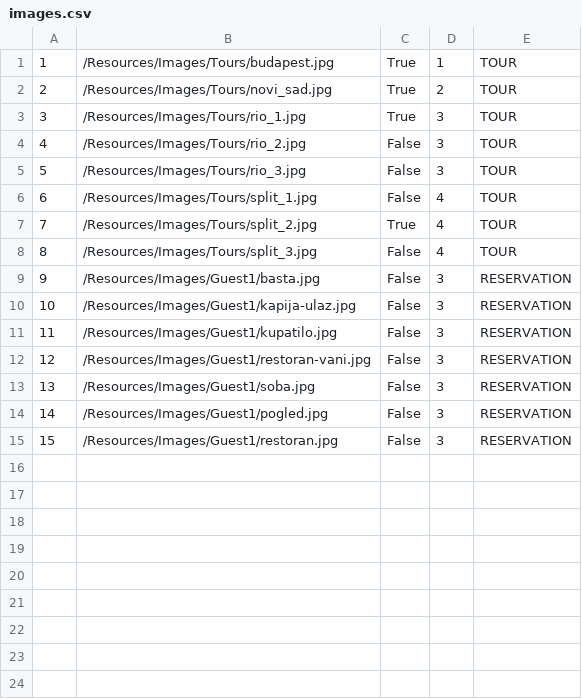
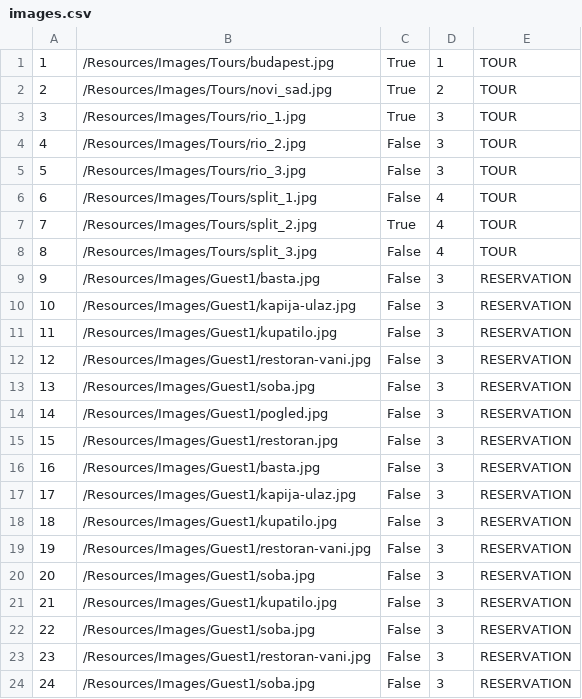
Before and after one commit to uslje13/turisticka-agencija, a CSV file: TravelAgency/Resources/Data/images.csv, drawn as a sheet; the diff names each change by its address in the sheet, - before the commit and + after, or states it on an @@ line.

```diff
--- a/TravelAgency/Resources/Data/images.csv
+++ b/TravelAgency/Resources/Data/images.csv
+row 16: 16 | /Resources/Images/Guest1/basta.jpg | False | 3 | RESERVATION
+row 17: 17 | /Resources/Images/Guest1/kapija-ulaz.jpg | False | 3 | RESERVATION
+row 18: 18 | /Resources/Images/Guest1/kupatilo.jpg | False | 3 | RESERVATION
+row 19: 19 | /Resources/Images/Guest1/restoran-vani.jpg | False | 3 | RESERVATION
+row 20: 20 | /Resources/Images/Guest1/soba.jpg | False | 3 | RESERVATION
+row 21: 21 | /Resources/Images/Guest1/kupatilo.jpg | False | 3 | RESERVATION
+row 22: 22 | /Resources/Images/Guest1/soba.jpg | False | 3 | RESERVATION
+row 23: 23 | /Resources/Images/Guest1/restoran-vani.jpg | False | 3 | RESERVATION
+row 24: 24 | /Resources/Images/Guest1/soba.jpg | False | 3 | RESERVATION
```
Also changed, not shown: TravelAgency/Resources/Data/accommodationReservation.csv, TravelAgency/Resources/Data/guestAccommodationMarks.csv, 5 other files.
